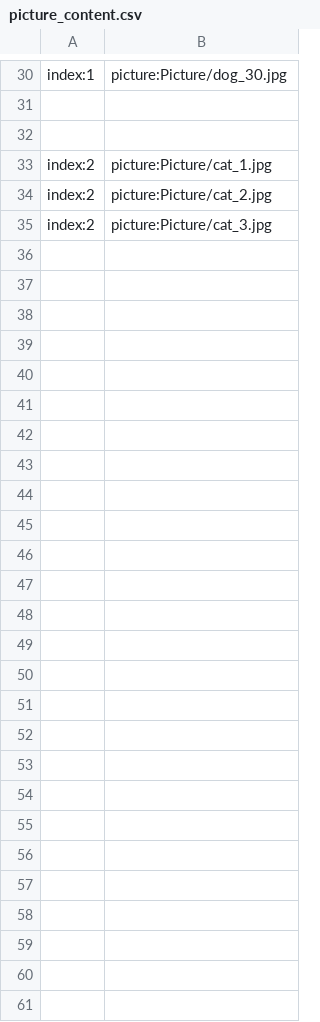
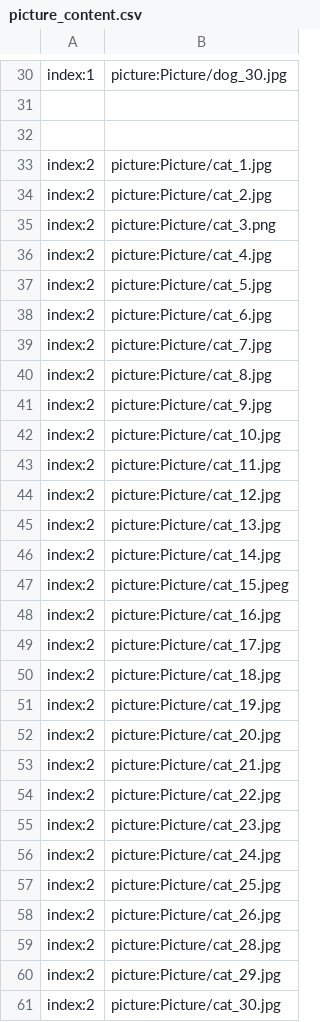
Before and after one commit to secretnaruto/naru_pet_wallpaper, a CSV file: picture_content.csv, drawn as a sheet; only a part is shown, gaps mark what is left out.

Commit message:
Update picture_content.csv

```diff
--- a/picture_content.csv
+++ b/picture_content.csv
@@ -34,2 +34,28 @@ index:2,picture:Picture/cat_1.jpg
 index:2,picture:Picture/cat_2.jpg
-index:2,picture:Picture/cat_3.jpg
+index:2,picture:Picture/cat_3.png
+index:2,picture:Picture/cat_4.jpg
+index:2,picture:Picture/cat_5.jpg
+index:2,picture:Picture/cat_6.jpg
+index:2,picture:Picture/cat_7.jpg
+index:2,picture:Picture/cat_8.jpg
+index:2,picture:Picture/cat_9.jpg
+index:2,picture:Picture/cat_10.jpg
+index:2,picture:Picture/cat_11.jpg
+index:2,picture:Picture/cat_12.jpg
+index:2,picture:Picture/cat_13.jpg
+index:2,picture:Picture/cat_14.jpg
+index:2,picture:Picture/cat_15.jpeg
+index:2,picture:Picture/cat_16.jpg
+index:2,picture:Picture/cat_17.jpg
+index:2,picture:Picture/cat_18.jpg
+index:2,picture:Picture/cat_19.jpg
+index:2,picture:Picture/cat_20.jpg
+index:2,picture:Picture/cat_21.jpg
+index:2,picture:Picture/cat_22.jpg
+index:2,picture:Picture/cat_23.jpg
+index:2,picture:Picture/cat_24.jpg
+index:2,picture:Picture/cat_25.jpg
+index:2,picture:Picture/cat_26.jpg
+index:2,picture:Picture/cat_28.jpg
+index:2,picture:Picture/cat_29.jpg
+index:2,picture:Picture/cat_30.jpg
```
